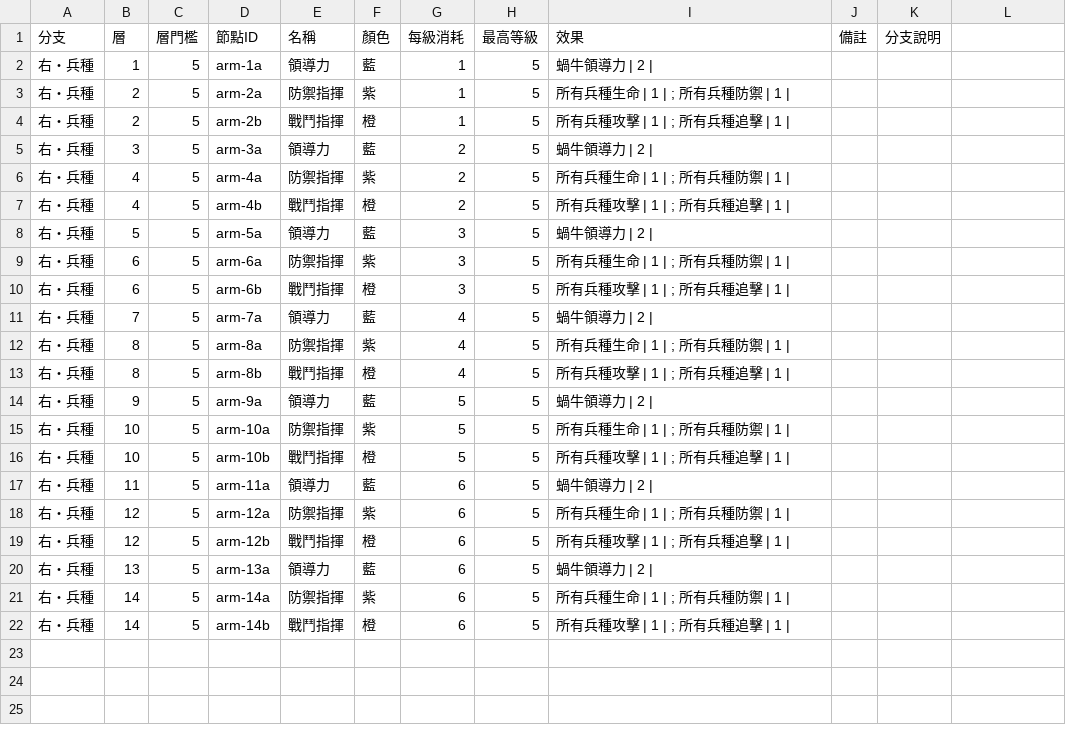
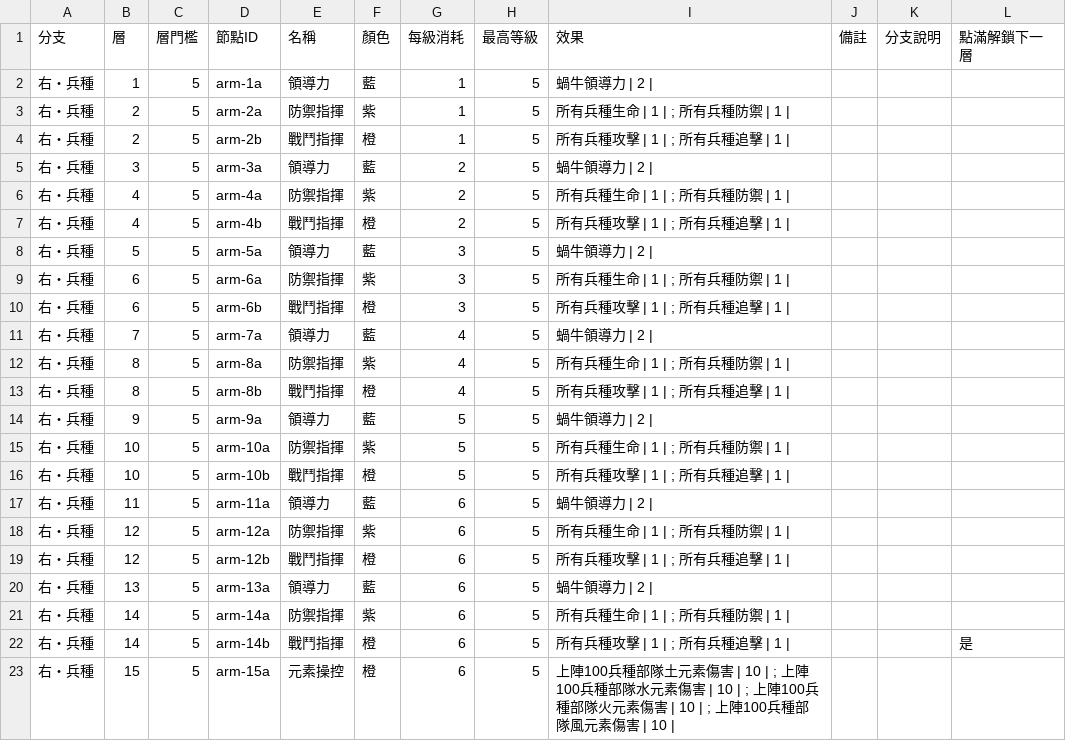
Before and after one commit to cyc6221/snail-collector-talent, a CSV file: data/right.csv, drawn as a sheet; the diff names each change by its address in the sheet, - before the commit and + after, or states it on an @@ line.

```diff
--- a/data/right.csv
+++ b/data/right.csv
-L1: (empty)
+L1: 點滿解鎖下一層
-L22 (點滿解鎖下一層): (empty)
+L22 (點滿解鎖下一層): 是
+row 23: 右・兵種 | 15 | 5 | arm-15a | 元素操控 | 橙 | 6 | 5 | 上陣100兵種部隊土元素傷害 | 10 | ; 上陣100兵種部隊水元素傷害 | 10 | ; 上陣100兵種部隊火元素傷害 | 10 | ; 上陣100兵種部隊風元素傷害 | 10
```
Also changed, not shown: data/left.csv, data/middle.csv, 3 other files.
